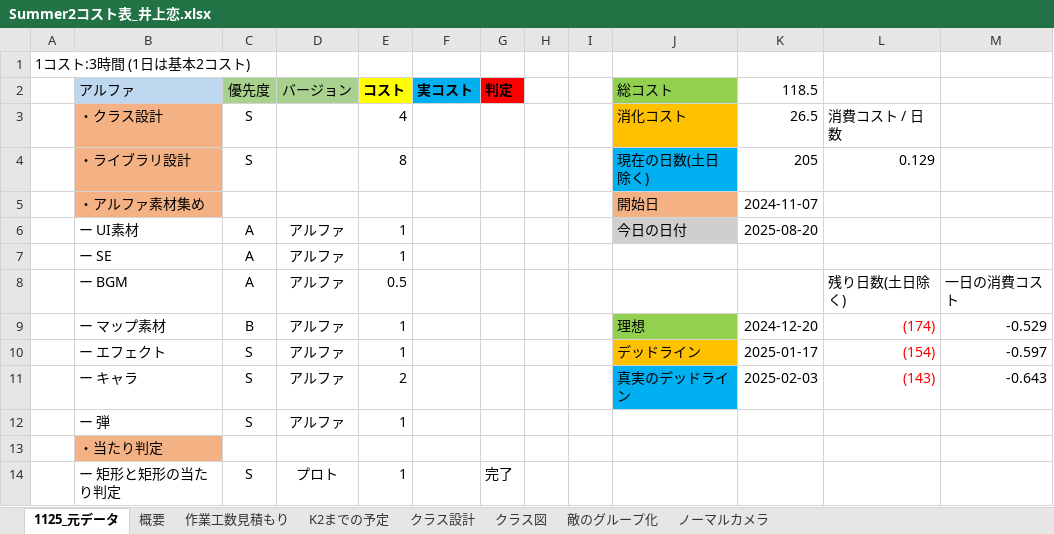
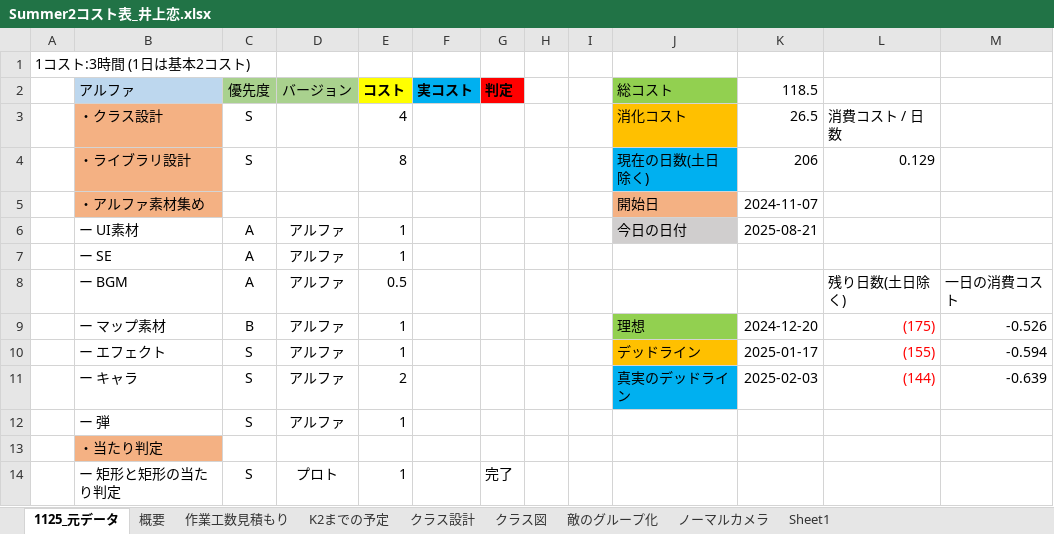
Before and after one commit to lovecap7/Summer2_ChangeCollidable, an Excel workbook: Summer2コスト表_井上恋.xlsx, sheet 1125_元データ, drawn as a sheet; only a part is shown; values as stored, in another font and other column widths than the file's, no borders; the diff names each change by its address in the sheet, - before the commit and + after, or states it on an @@ line.

```diff
--- a/Summer2コスト表_井上恋.xlsx (sheet 1125_元データ)
+++ b/Summer2コスト表_井上恋.xlsx (sheet 1125_元データ)
+sheet tab: Sheet1
-K4 (118.5): 205
+K4 (118.5): 206
-K6 (118.5): 2025-08-20
+K6 (118.5): 2025-08-21
-L9: (174)
+L9: (175)
-M9: -0.529
+M9: -0.526
-L10: (154)
+L10: (155)
-M10: -0.597
+M10: -0.594
-L11: (143)
+L11: (144)
-M11: -0.643
+M11: -0.639
```
Also changed, not shown: sheet 概要, charts or pictures, 38 other files.
